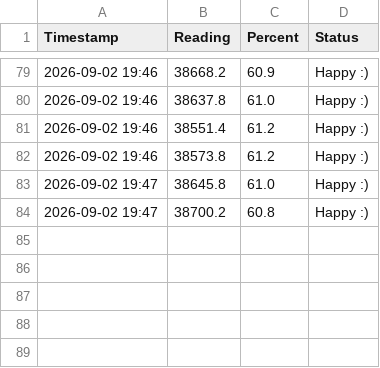
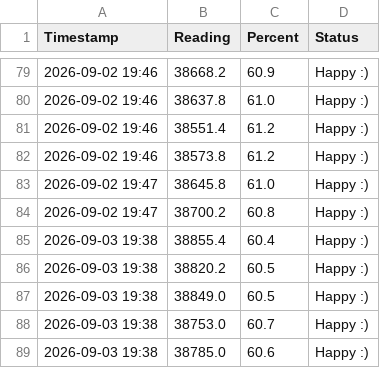
Before and after one commit to nizhniea/soil-moisture-monitor, a CSV file: moisture_log_2.csv, drawn as a sheet; only a part is shown, gaps mark what is left out.

Commit message:
moisture_log_3_calibration.py

```diff
--- a/moisture_log_2.csv
+++ b/moisture_log_2.csv
@@ -84 +84,6 @@ Timestamp,Reading,Percent,Status
 2026-09-02 19:47,38700.2,60.8,Happy :)
+2026-09-03 19:38,38855.4,60.4,Happy :)
+2026-09-03 19:38,38820.2,60.5,Happy :)
+2026-09-03 19:38,38849.0,60.5,Happy :)
+2026-09-03 19:38,38753.0,60.7,Happy :)
+2026-09-03 19:38,38785.0,60.6,Happy :)
```
Also changed, not shown: 1 other file.
